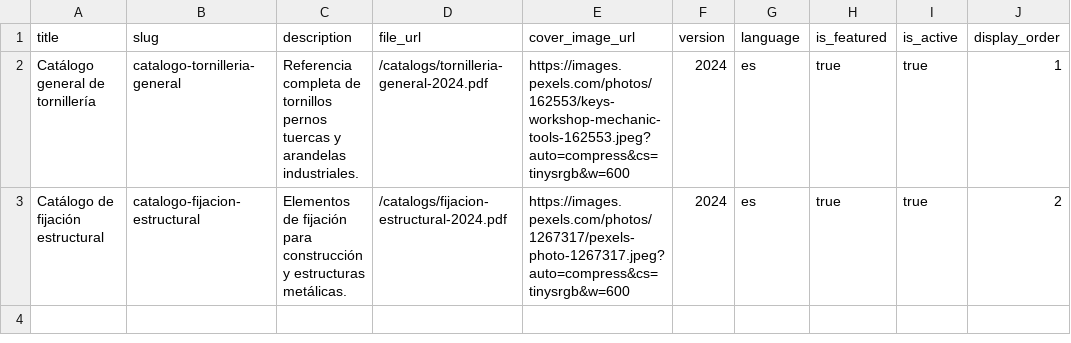
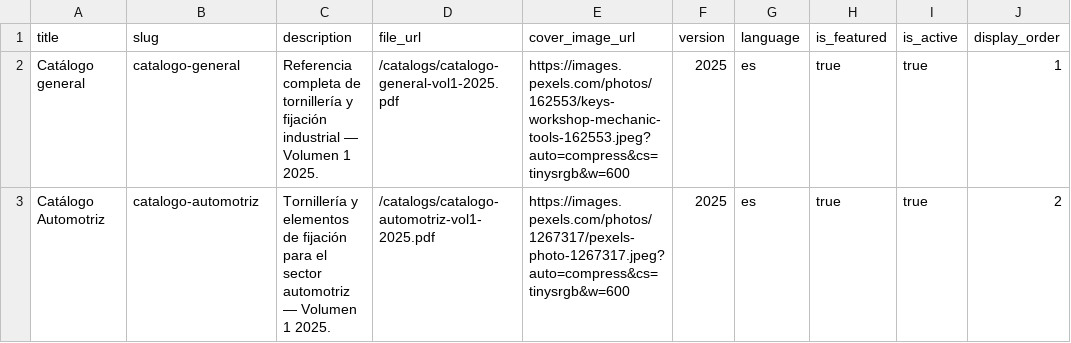
Before and after one commit to bnitezzz/tornitech, a CSV file: supabase/ejemplos/catalogs.csv, drawn as a sheet; only a part is shown; the diff names each change by its address in the sheet, - before the commit and + after, or states it on an @@ line.

```diff
--- a/supabase/ejemplos/catalogs.csv
+++ b/supabase/ejemplos/catalogs.csv
-A2 (title): Catálogo general de tornillería
+A2 (title): Catálogo general
-B2 (slug): catalogo-tornilleria-general
+B2 (slug): catalogo-general
-C2 (description): …completa de tornillos pernos tuercas y arandelas industriales.
+C2 (description): …completa de tornillería y fijación industrial — Volumen 1 2025.
-D2 (file_url): /catalogs/tornilleria-general-2024.pdf
+D2 (file_url): /catalogs/catalogo-general-vol1-2025.pdf
-F2:F3 (version): 2024
+F2:F3 (version): 2025
-A3 (title): Catálogo de fijación estructural
+A3 (title): Catálogo Automotriz
-B3 (slug): catalogo-fijacion-estructural
+B3 (slug): catalogo-automotriz
-C3 (description): Elementos de fijación para construcción y estructuras metálicas.
+C3 (description): Tornillería y elementos de fijación para el sector automotriz — Volumen 1 2025.
-D3 (file_url): /catalogs/fijacion-estructural-2024.pdf
+D3 (file_url): /catalogs/catalogo-automotriz-vol1-2025.pdf
```
Also changed, not shown: 10 other files.
